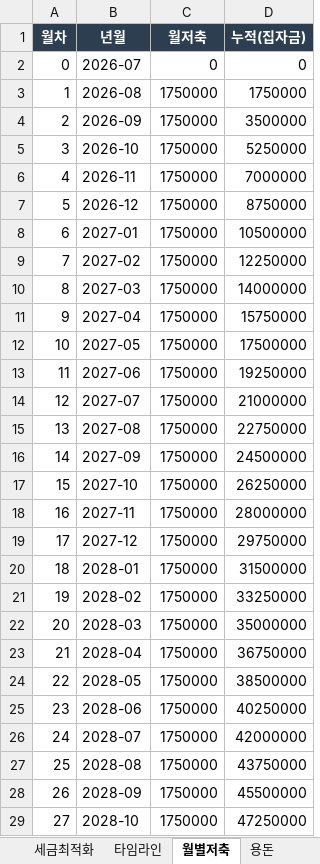
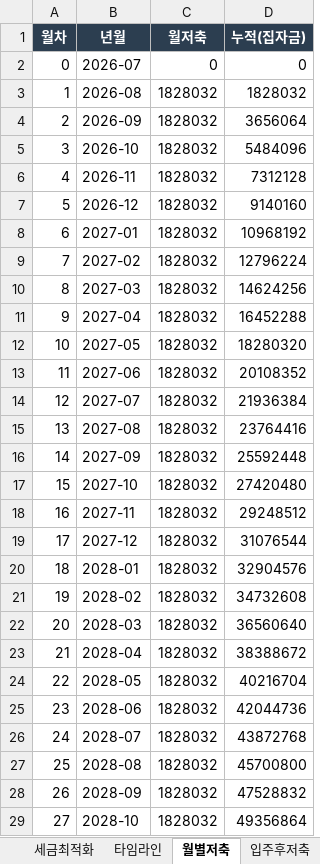
Before and after one commit to moonhyun-cheol/money-morny, an Excel workbook: sheets/인생플랜.xlsx, sheet 월별저축, drawn as a sheet; only a part is shown; values as stored, in another font and other column widths than the file's, no borders; the diff covers the shown part only; the diff names each change by its address in the sheet, - before the commit and + after, or states it on an @@ line.

```diff
--- a/sheets/인생플랜.xlsx (sheet 월별저축)
+++ b/sheets/인생플랜.xlsx (sheet 월별저축)
+sheet tab: 입주후저축
-C3:C29 (월저축): 1750000
+C3:C29 (월저축): 1828032
-D3 (누적(집자금)): 1750000
+D3 (누적(집자금)): 1828032
-D4 (누적(집자금)): 3500000
+D4 (누적(집자금)): 3656064
-D5 (누적(집자금)): 5250000
+D5 (누적(집자금)): 5484096
-D6 (누적(집자금)): 7000000
+D6 (누적(집자금)): 7312128
-D7 (누적(집자금)): 8750000
+D7 (누적(집자금)): 9140160
-D8 (누적(집자금)): 10500000
+D8 (누적(집자금)): 10968192
-D9 (누적(집자금)): 12250000
+D9 (누적(집자금)): 12796224
-D10 (누적(집자금)): 14000000
+D10 (누적(집자금)): 14624256
-D11 (누적(집자금)): 15750000
+D11 (누적(집자금)): 16452288
-D12 (누적(집자금)): 17500000
+D12 (누적(집자금)): 18280320
-D13 (누적(집자금)): 19250000
+D13 (누적(집자금)): 20108352
-D14 (누적(집자금)): 21000000
+D14 (누적(집자금)): 21936384
-D15 (누적(집자금)): 22750000
+D15 (누적(집자금)): 23764416
-D16 (누적(집자금)): 24500000
+D16 (누적(집자금)): 25592448
-D17 (누적(집자금)): 26250000
+D17 (누적(집자금)): 27420480
-D18 (누적(집자금)): 28000000
+D18 (누적(집자금)): 29248512
-D19 (누적(집자금)): 29750000
+D19 (누적(집자금)): 31076544
-D20 (누적(집자금)): 31500000
+D20 (누적(집자금)): 32904576
-D21 (누적(집자금)): 33250000
+D21 (누적(집자금)): 34732608
-D22 (누적(집자금)): 35000000
+D22 (누적(집자금)): 36560640
-D23 (누적(집자금)): 36750000
+D23 (누적(집자금)): 38388672
-D24 (누적(집자금)): 38500000
+D24 (누적(집자금)): 40216704
-D25 (누적(집자금)): 40250000
+D25 (누적(집자금)): 42044736
-D26 (누적(집자금)): 42000000
+D26 (누적(집자금)): 43872768
-D27 (누적(집자금)): 43750000
+D27 (누적(집자금)): 45700800
-D28 (누적(집자금)): 45500000
+D28 (누적(집자금)): 47528832
-D29 (누적(집자금)): 47250000
+D29 (누적(집자금)): 49356864
```
Also changed, not shown: 16 edited cells elsewhere in this sheet, sheet 월예산, sheet 타임라인, sheet 투자종목, sheet 개요, sheet 세금최적화, other sheet tabs, 19 other files.
